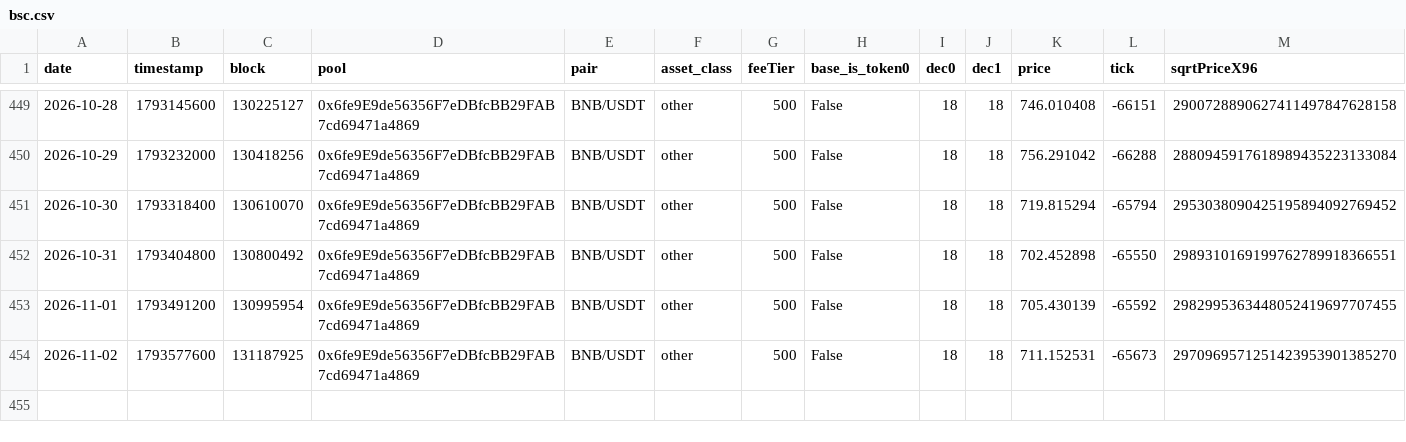
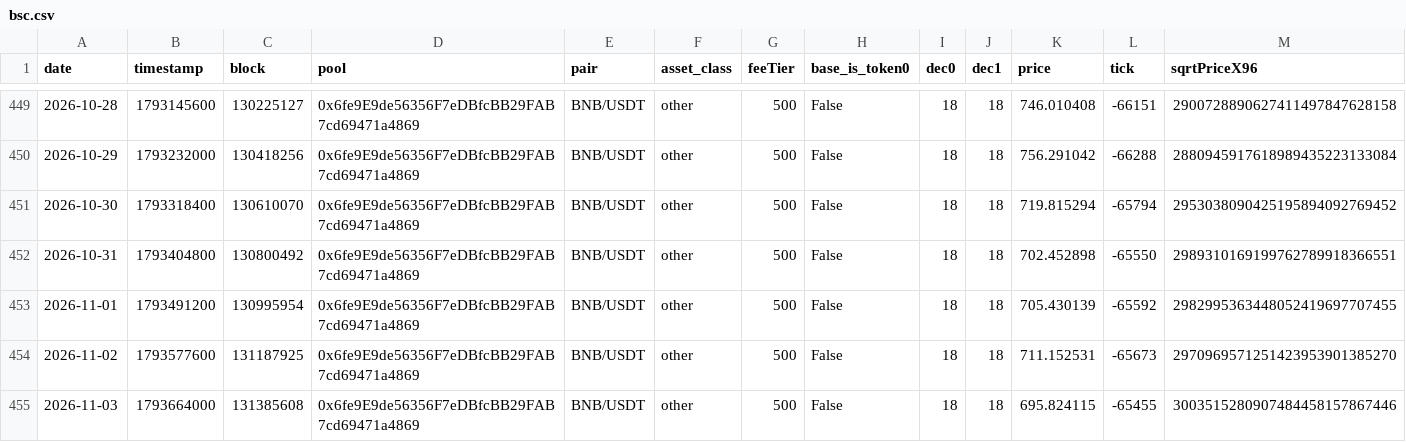
Before and after one commit to MFlab-inc/uniswap-v3-monitor, a CSV file: data/bsc.csv, drawn as a sheet; only a part is shown, gaps mark what is left out; rows hold the shown columns only; the diff names each change by its address in the sheet, - before the commit and + after, or states it on an @@ line.

Commit message:
data: 2026-11-03

```diff
--- a/data/bsc.csv
+++ b/data/bsc.csv
+row 455: 2026-11-03 | 1793664000 | 131385608 | 0x6fe9E9de56356F7eDBfcBB29FAB7cd69471a4869 | BNB/USDT | other | 500 | False | 18 | 18 | 695.824115 | -65455 | 3003515280907484458157867446
```
Also changed, not shown: data/arbitrum.csv, data/base.csv, 3 other files.
